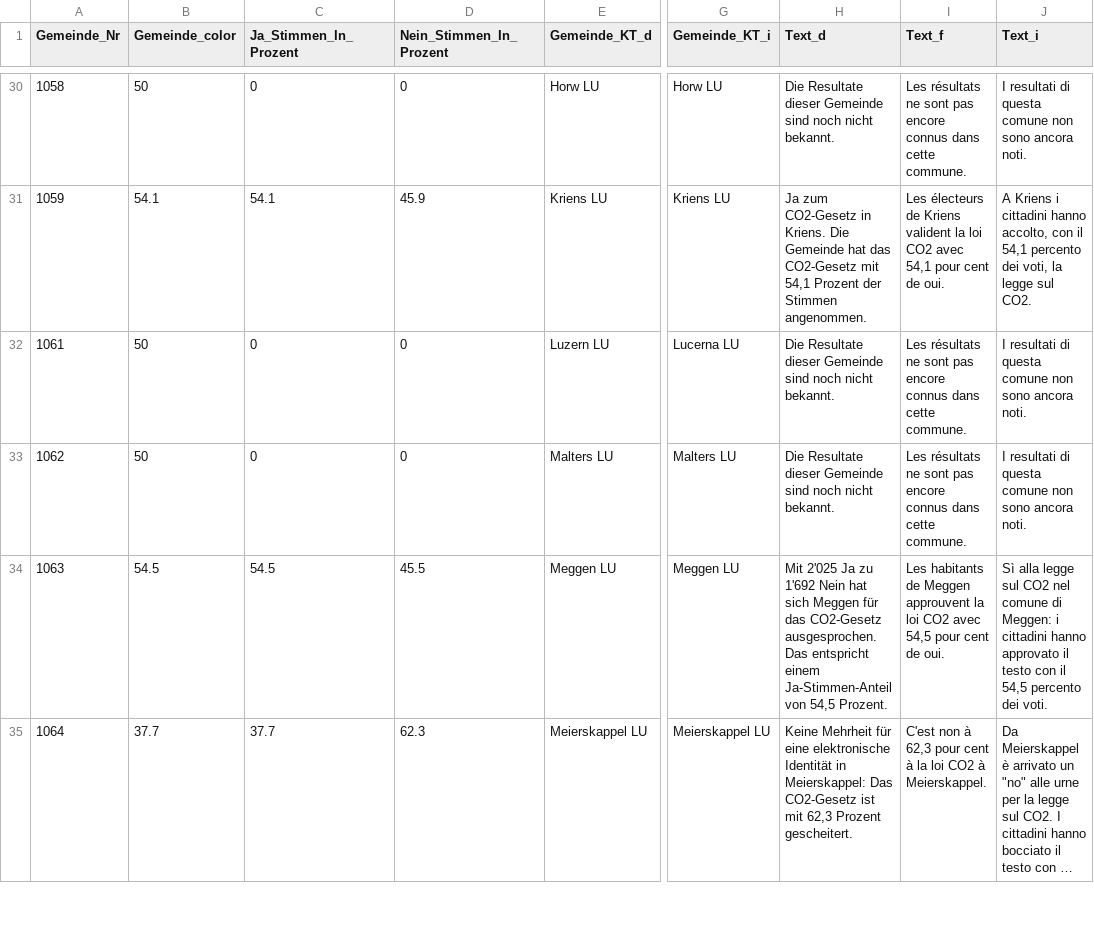
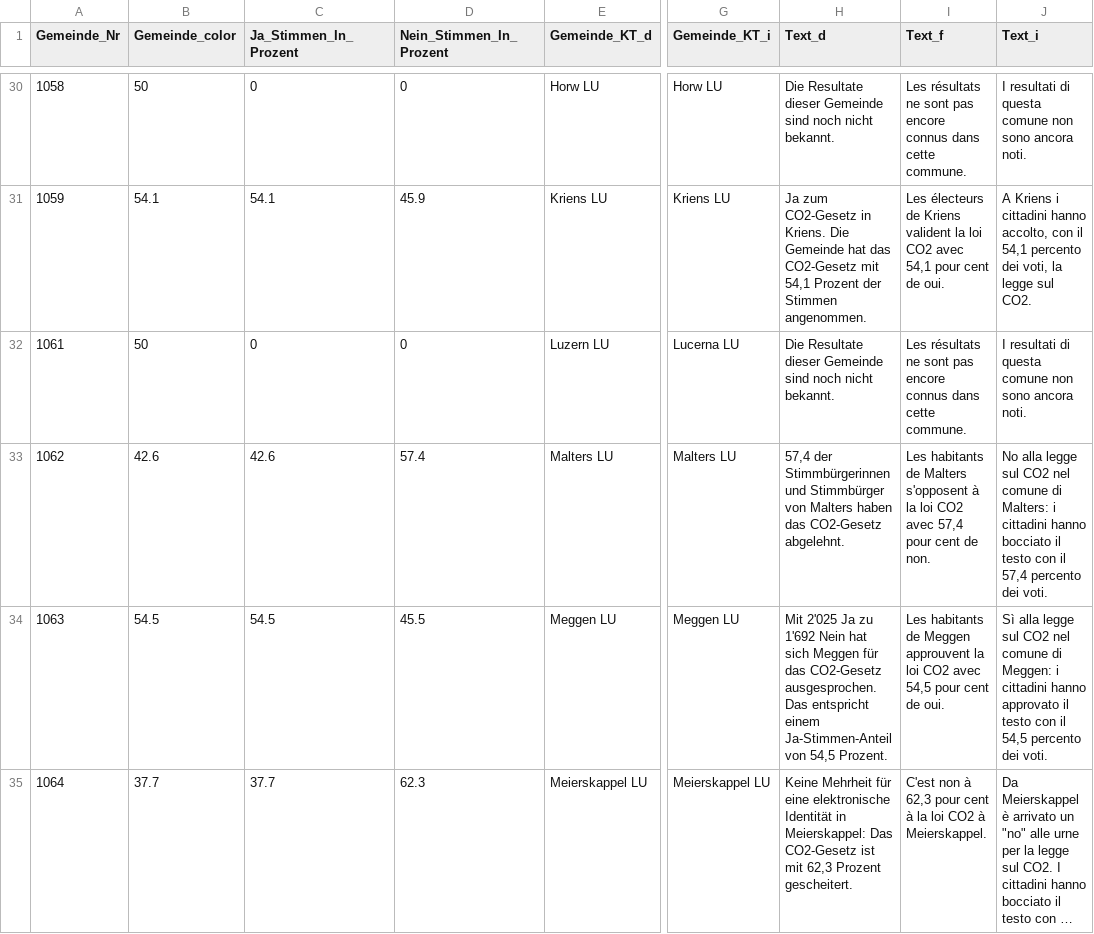
Before and after one commit to awp-finanznachrichten/lena_juni2021, a CSV file: Output/CO2_dw_zentralschweiz.csv, drawn as a sheet; only a part is shown, gaps mark what is left out; long unchanged cells end in …; the diff covers the shown part only; the diff names each change by its address in the sheet, - before the commit and + after, or states it on an @@ line.

```diff
--- a/Output/CO2_dw_zentralschweiz.csv
+++ b/Output/CO2_dw_zentralschweiz.csv
-B33 (Gemeinde_color): 50
+B33 (Gemeinde_color): 42.6
-C33 (Ja_Stimmen_In_Prozent): 0
+C33 (Ja_Stimmen_In_Prozent): 42.6
-D33 (Nein_Stimmen_In_Prozent): 0
+D33 (Nein_Stimmen_In_Prozent): 57.4
-H33 (Text_d): Die Resultate dieser Gemeinde sind noch nicht bekannt.
+H33 (Text_d): 57,4 der Stimmbürgerinnen und Stimmbürger von Malters haben das CO2-Gesetz abgelehnt.
-I33 (Text_f): Les résultats ne sont pas encore connus dans cette commune.
+I33 (Text_f): Les habitants de Malters s'opposent à la loi CO2 avec 57,4 pour cent de non.
-J33 (Text_i): I resultati di questa comune non sono ancora noti.
+J33 (Text_i): No alla legge sul CO2 nel comune di Malters: i cittadini hanno bocciato il testo con il 57,4 percento dei voti.
```
Also changed, not shown: 36 edited cells elsewhere in this file, Output/Covid-19_dw_zentralschweiz.csv, Output/FR_BlueFactory_dw.csv, 22 other files.
